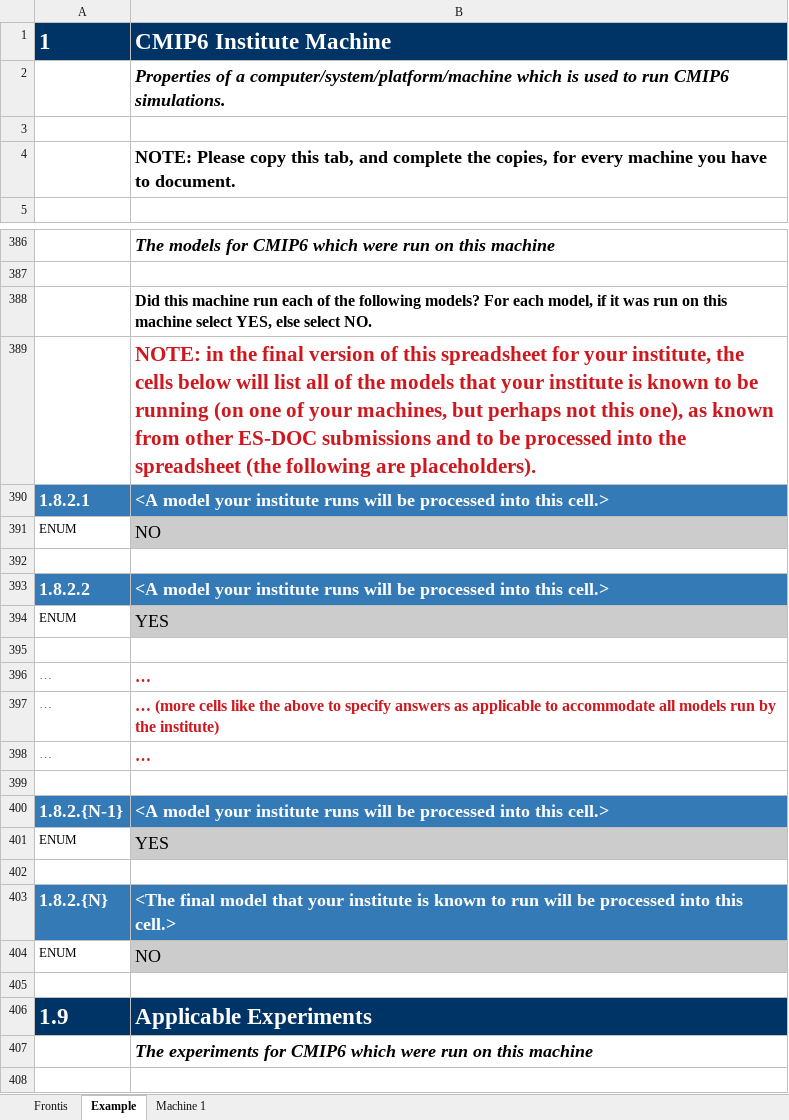
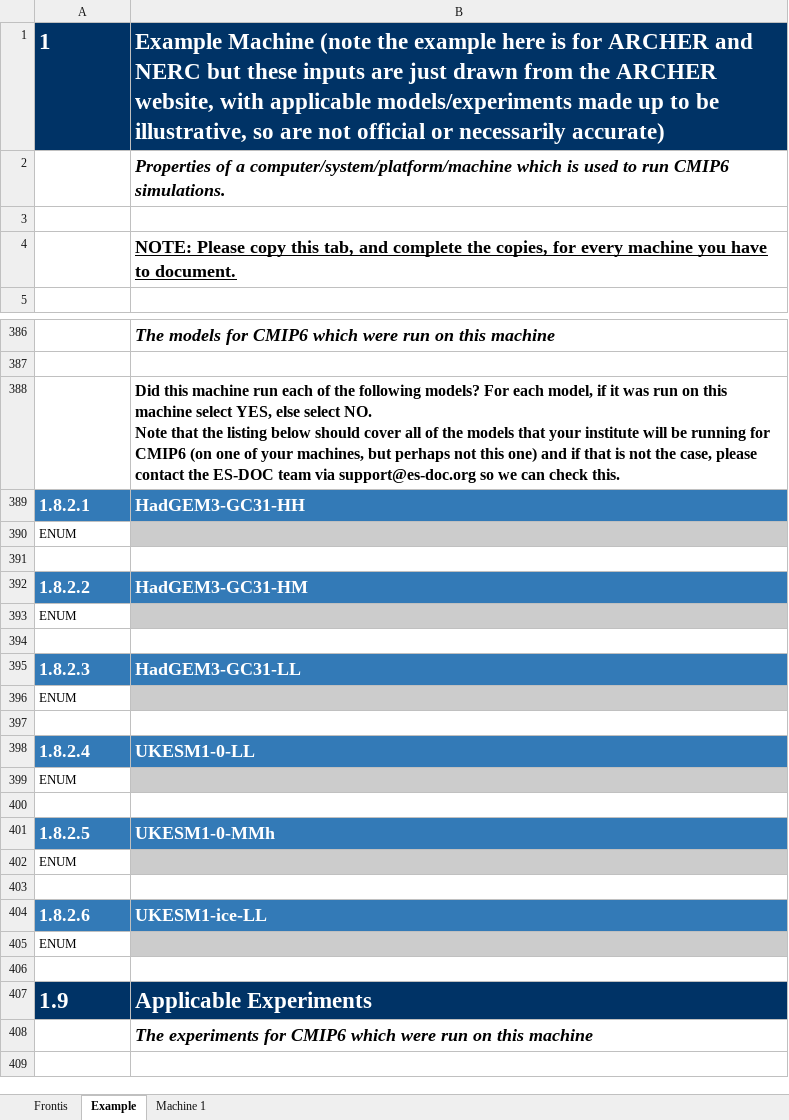
Before and after one commit to ES-DOC-INSTITUTIONAL/rte-rrtmgp-consortium, an Excel workbook: cmip6/machines/cmip6_rte-rrtmgp-consortium_machines.xlsx, sheet Example, drawn as a sheet; only a part is shown, gaps mark what is left out; values as stored, in another font and other column widths than the file's, no borders; removed rows and columns are numbered as before the commit, all else as after; ↵ is a line break in a cell; the diff covers the shown part only; the diff names each change by its address in the sheet, - before the commit and + after, or states it on an @@ line.

Commit message:
1. Initialise final machines spreadsheet

```diff
--- a/cmip6/machines/cmip6_rte-rrtmgp-consortium_machines.xlsx (sheet Example)
+++ b/cmip6/machines/cmip6_rte-rrtmgp-consortium_machines.xlsx (sheet Example)
-B1: CMIP6 Institute Machine
+B1: Example Machine (note the example here is for ARCHER and NERC but these inputs are just drawn from the ARCHER website, with applicable models/experiments made up to be illustrative, so are not official or necessarily accurate)
-B4 underline: off
+B4 underline: on
-B388: …select NO.
+B388: …select NO. ↵ Note that the listing below should cover all of the models that your institute will be running for CMIP6 (on one of your machines, but perhaps not this one) and if that is not the case, please contact the ES-DOC team via support@es-doc.org so we can check this.
-row 389:  | NOTE: in the final version of this spreadsheet for your institute, the cells below will list all of the models that your institute is known to be running (on one of your machines, but perhaps not this one), as known from other ES-DOC submissions and to be processed into the spreadsheet (the following are placeholders).
-B389: <A model your institute runs will be processed into this cell.>
+B389: HadGEM3-GC31-HH
-B390: NO
+B390: (empty)
-B392: <A model your institute runs will be processed into this cell.>
+B392: HadGEM3-GC31-HM
-B393: YES
+B393: (empty)
-row 396: … | …
-row 397: … | … (more cells like the above to specify answers as applicable to accommodate all models run by the institute)
-row 398: … | …
+row 395: 1.8.2.3 | HadGEM3-GC31-LL
@@ row 477 moved to row 396: ENUM @@
-row 400: 1.8.2.{N-1} | <A model your institute runs will be processed into this cell.>
+row 398: 1.8.2.4 | UKESM1-0-LL
-B399: YES
+B399: (empty)
+row 401: 1.8.2.5 | UKESM1-0-MMh
@@ row 480 moved to row 402: ENUM @@
-row 403: 1.8.2.{N} | <The final model that your institute is known to run will be processed into this cell.>
+row 403: (empty)
-A403:B403 fill: #337AB7
+A403:B403 fill: none
+row 404: 1.8.2.6 | UKESM1-ice-LL
-B405: NO
+B405: (empty)
```
Also changed, not shown: 20 added rows, 30 removed rows and 21 edited cells elsewhere in this sheet, sheet Machine 1, sheet Frontis.
